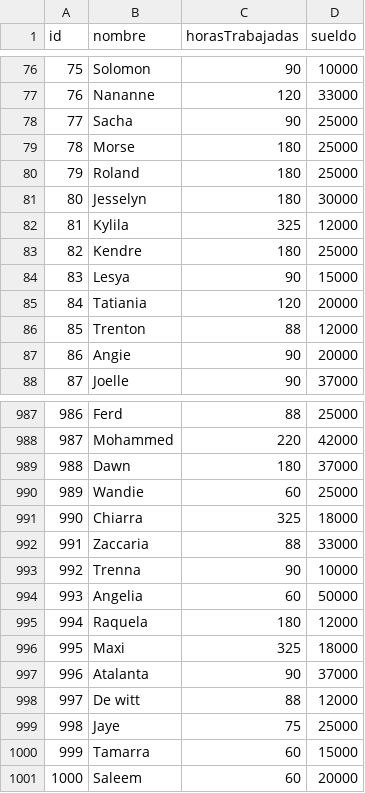
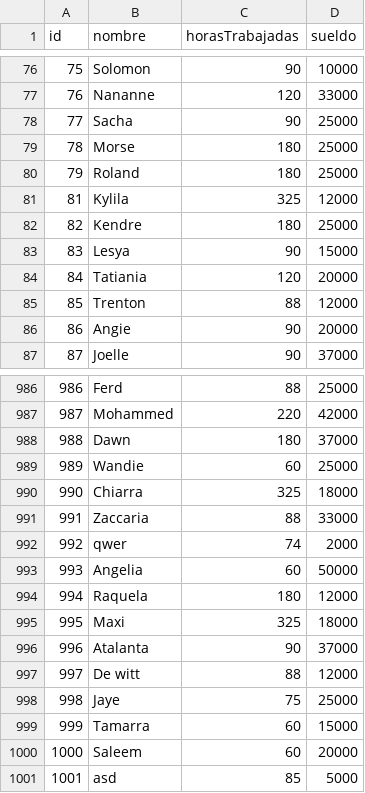
Before and after one commit to AgusFerro/tp_laboratorio_1, a CSV file: TP3/data_prueba.csv, drawn as a sheet; only a part is shown, gaps mark what is left out.

```diff
--- a/TP3/data_prueba.csv
+++ b/TP3/data_prueba.csv
@@ -80,3 +80,2 @@ id,nombre,horasTrabajadas,sueldo
 79,Roland,180,25000
-80,Jesselyn,180,30000
 81,Kylila,325,12000
@@ -992,3 +991,3 @@ id,nombre,horasTrabajadas,sueldo
 991,Zaccaria,88,33000
-992,Trenna,90,10000
+992,qwer,74,2000
 993,Angelia,60,50000
@@ -1001 +1000,2 @@ id,nombre,horasTrabajadas,sueldo
 1000,Saleem,60,20000
+1001,asd,85,5000
```
Also changed, not shown: 13 other files.
